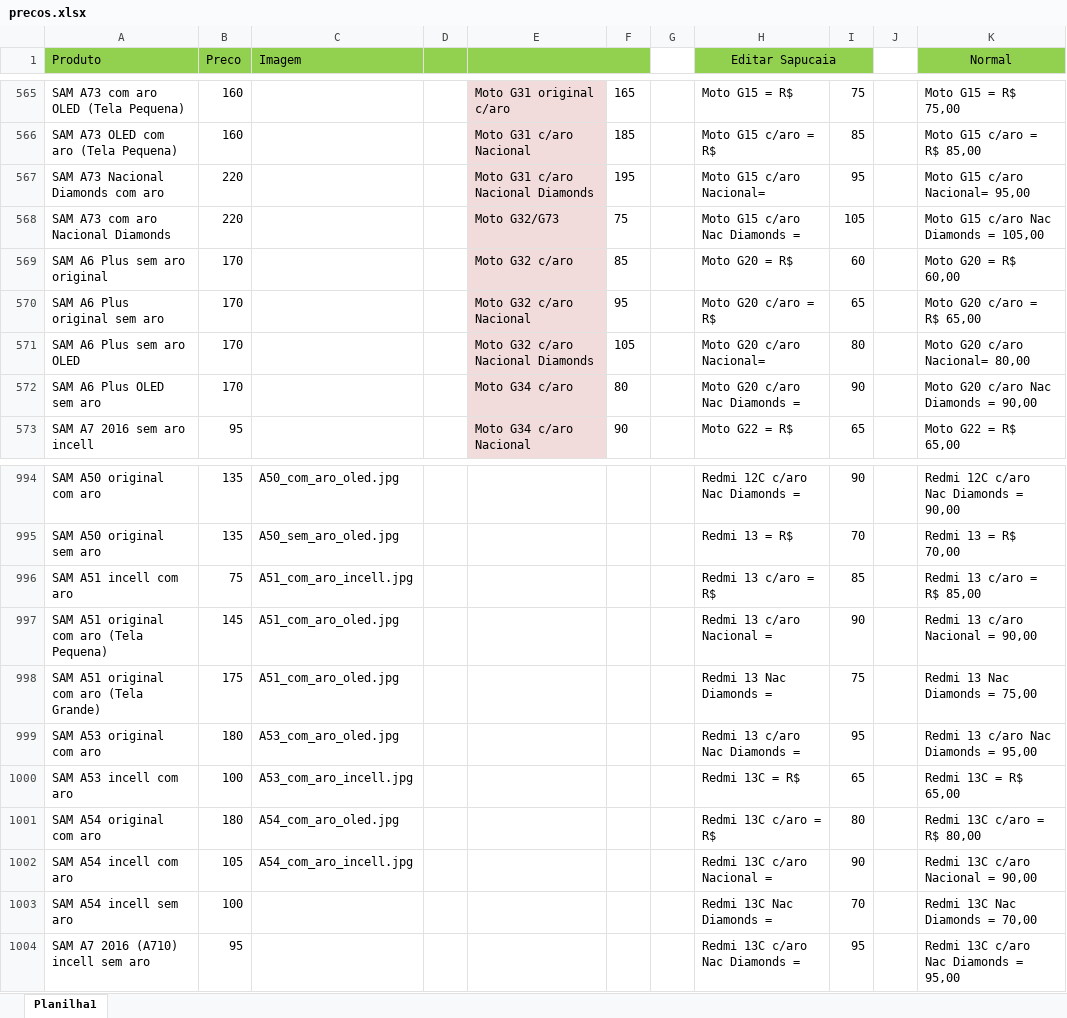
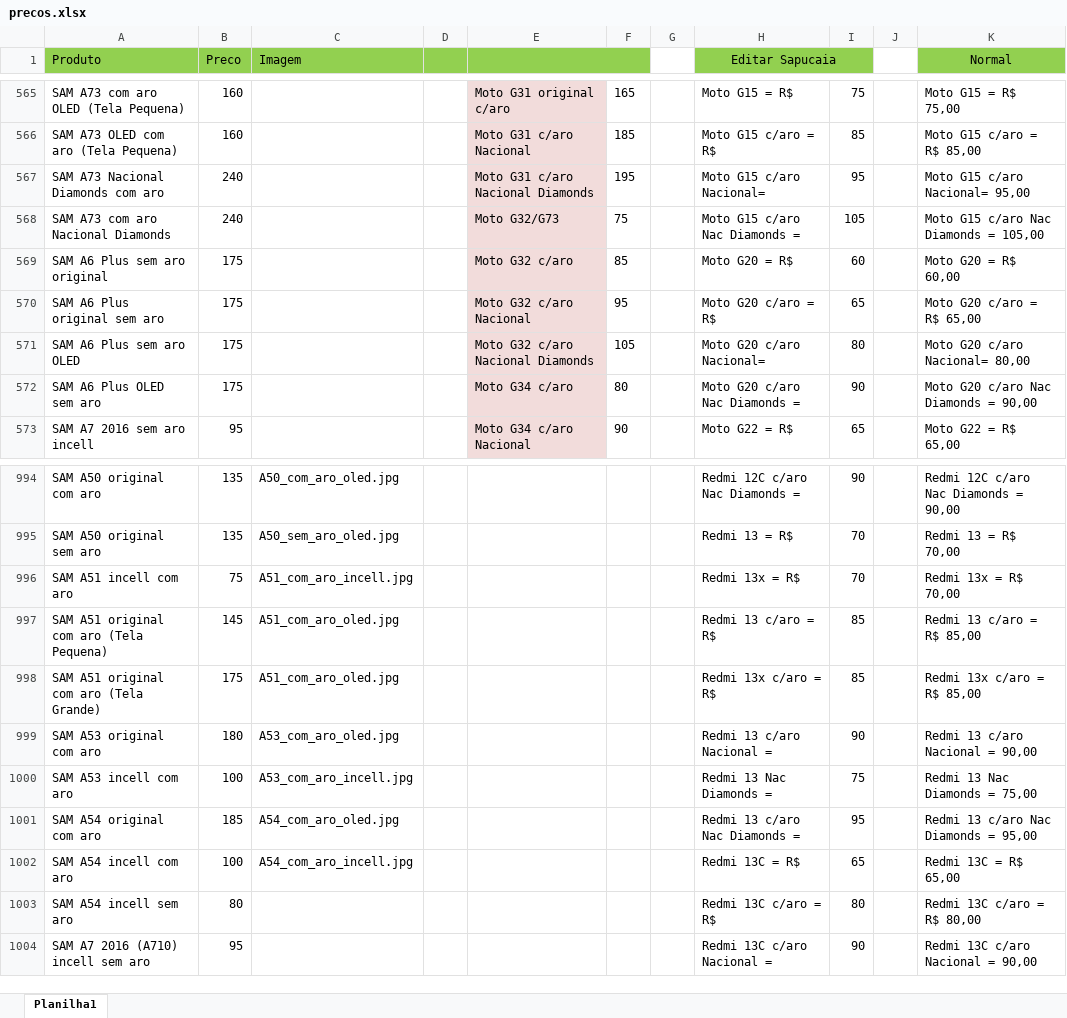
Before and after one commit to davidwcouto/bot_whats_NH, an Excel workbook: precos.xlsx, sheet Planilha1, drawn as a sheet; only a part is shown, gaps mark what is left out; values as stored, in another font and other column widths than the file's, no borders; conditional formats not drawn; the diff covers the shown part only; the diff names each change by its address in the sheet, - before the commit and + after, or states it on an @@ line.

```diff
--- a/precos.xlsx (sheet Planilha1)
+++ b/precos.xlsx (sheet Planilha1)
-B567:B568 (Preco): 220
+B567:B568 (Preco): 240
-B569:B572 (Preco): 170
+B569:B572 (Preco): 175
-H996 (Editar Sapucaia): Redmi 13 c/aro = R$
+H996 (Editar Sapucaia): Redmi 13x = R$
-I996: 85
+I996: 70
-K996 (Normal): Redmi 13 c/aro = R$ 85,00
+K996 (Normal): Redmi 13x = R$ 70,00
-H997 (Editar Sapucaia): Redmi 13 c/aro Nacional =
+H997 (Editar Sapucaia): Redmi 13 c/aro = R$
-I997: 90
+I997: 85
-K997 (Normal): Redmi 13 c/aro Nacional = 90,00
+K997 (Normal): Redmi 13 c/aro = R$ 85,00
-H998 (Editar Sapucaia): Redmi 13 Nac Diamonds =
+H998 (Editar Sapucaia): Redmi 13x c/aro = R$
-I998: 75
+I998: 85
-K998 (Normal): Redmi 13 Nac Diamonds = 75,00
+K998 (Normal): Redmi 13x c/aro = R$ 85,00
-H999 (Editar Sapucaia): Redmi 13 c/aro Nac Diamonds =
+H999 (Editar Sapucaia): Redmi 13 c/aro Nacional =
-I999: 95
+I999: 90
-K999 (Normal): Redmi 13 c/aro Nac Diamonds = 95,00
+K999 (Normal): Redmi 13 c/aro Nacional = 90,00
-H1000 (Editar Sapucaia): Redmi 13C = R$
+H1000 (Editar Sapucaia): Redmi 13 Nac Diamonds =
-I1000: 65
+I1000: 75
-K1000 (Normal): Redmi 13C = R$ 65,00
+K1000 (Normal): Redmi 13 Nac Diamonds = 75,00
-B1001 (Preco): 180
+B1001 (Preco): 185
-H1001 (Editar Sapucaia): Redmi 13C c/aro = R$
+H1001 (Editar Sapucaia): Redmi 13 c/aro Nac Diamonds =
-I1001: 80
+I1001: 95
-K1001 (Normal): Redmi 13C c/aro = R$ 80,00
+K1001 (Normal): Redmi 13 c/aro Nac Diamonds = 95,00
-B1002 (Preco): 105
+B1002 (Preco): 100
-H1002 (Editar Sapucaia): Redmi 13C c/aro Nacional =
+H1002 (Editar Sapucaia): Redmi 13C = R$
-I1002: 90
+I1002: 65
-K1002 (Normal): Redmi 13C c/aro Nacional = 90,00
+K1002 (Normal): Redmi 13C = R$ 65,00
-B1003 (Preco): 100
+B1003 (Preco): 80
-H1003 (Editar Sapucaia): Redmi 13C Nac Diamonds =
+H1003 (Editar Sapucaia): Redmi 13C c/aro = R$
-I1003: 70
+I1003: 80
-K1003 (Normal): Redmi 13C Nac Diamonds = 70,00
+K1003 (Normal): Redmi 13C c/aro = R$ 80,00
-H1004 (Editar Sapucaia): Redmi 13C c/aro Nac Diamonds =
+H1004 (Editar Sapucaia): Redmi 13C c/aro Nacional =
-I1004: 95
+I1004: 90
-K1004 (Normal): Redmi 13C c/aro Nac Diamonds = 95,00
+K1004 (Normal): Redmi 13C c/aro Nacional = 90,00
```
Also changed, not shown: 673 edited cells and cell formats elsewhere in this sheet, formulas that keep their value, 1 other file.
